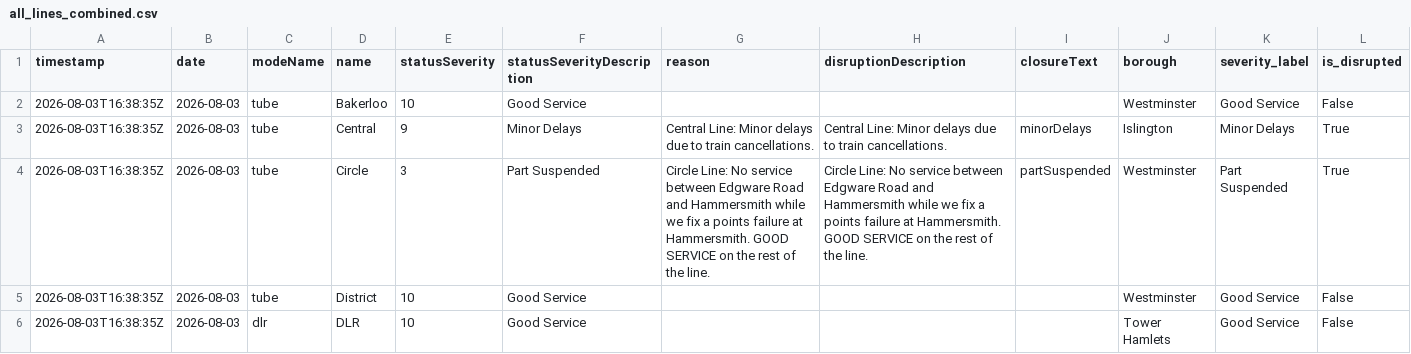
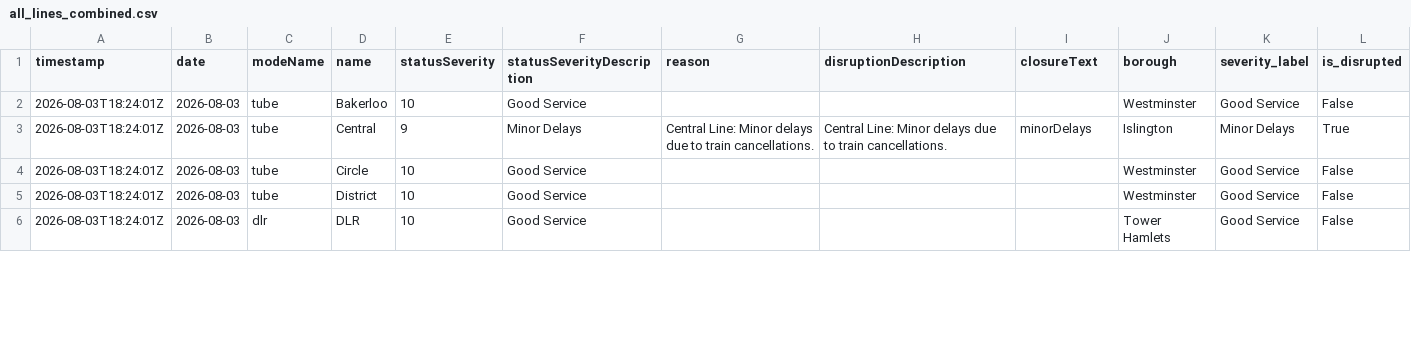
Before and after one commit to Aashleshaj/London_Transport_Reliability_and_Economic_Impact, a CSV file: data/all_lines_combined.csv, drawn as a sheet; only a part is shown; removed rows and columns are numbered as before the commit, all else as after; rows hold the shown columns only; the diff covers the shown part only; the diff names each change by its address in the sheet, - before the commit and + after, or states it on an @@ line.

```diff
--- a/data/all_lines_combined.csv
+++ b/data/all_lines_combined.csv
-A2:A3 (timestamp): 2026-08-03T16:38:35Z
+A2:A3 (timestamp): 2026-08-03T18:24:01Z
-row 4: 2026-08-03T16:38:35Z | 2026-08-03 | tube | Circle | 3 | Part Suspended | Circle Line: No service between Edgware Road and Hammersmith while we fix a points failure at Hammersmith. GOOD SERVICE on the rest of the line. | Circle Line: No service between Edgware Road and Hammersmith while we fix a points failure at Hammersmith. GOOD SERVICE on the rest of the line. | partSuspended | Westminster | Part Suspended | True
+row 4: 2026-08-03T18:24:01Z | 2026-08-03 | tube | Circle | 10 | Good Service |  |  |  | Westminster | Good Service | False
-A5:A6 (timestamp): 2026-08-03T16:38:35Z
+A5:A6 (timestamp): 2026-08-03T18:24:01Z
```
Also changed, not shown: 1 added row, 1 removed row and 23 edited cells elsewhere in this file, data/all_lines_history_enriched.csv, data/borough_disruption_daily.csv, 9 other files.
